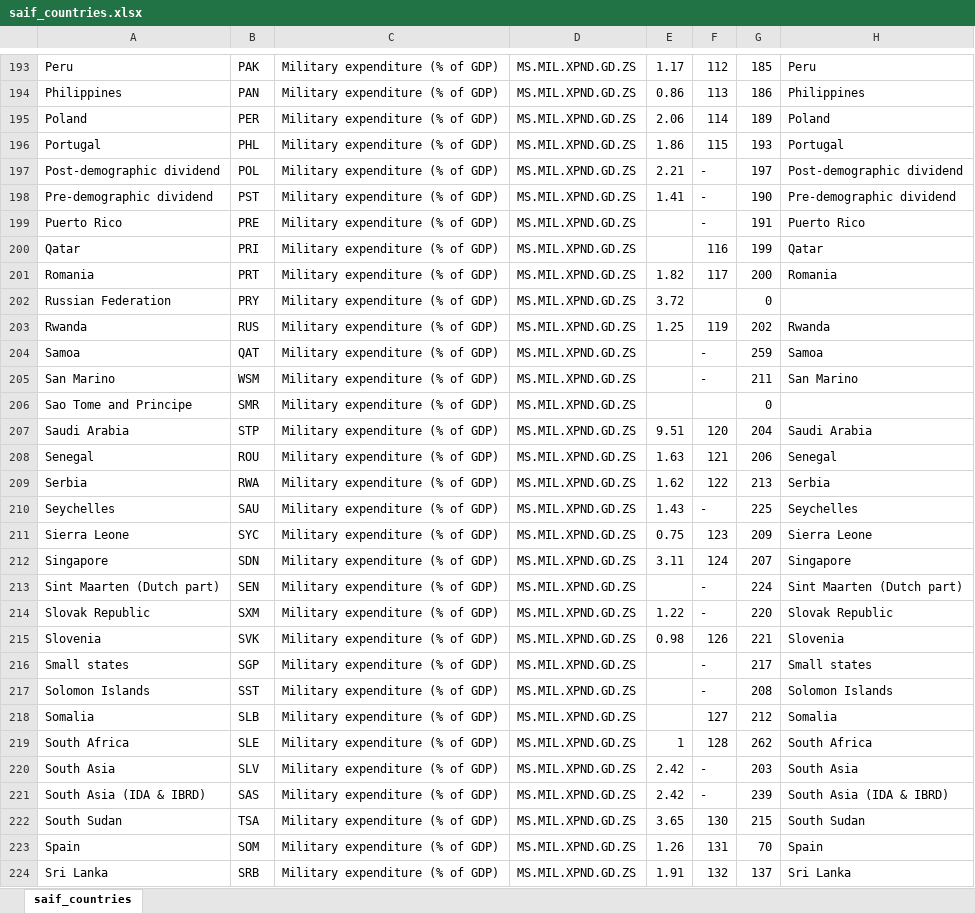
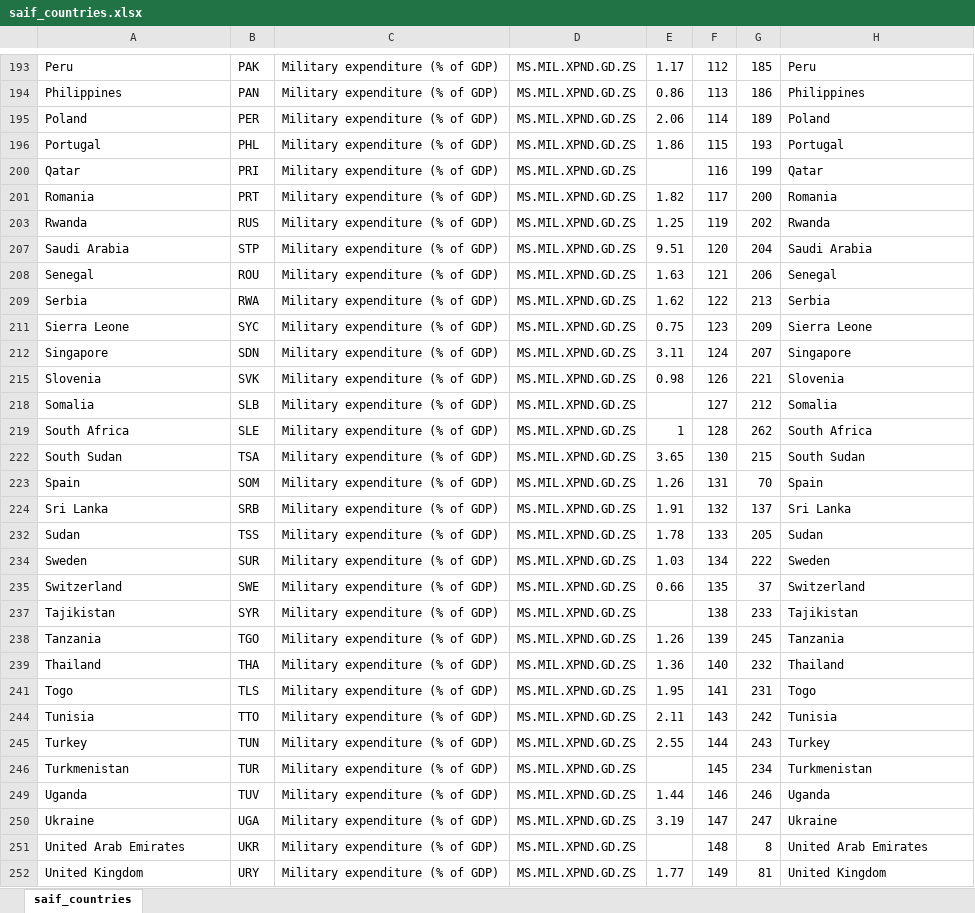
Before and after one commit to Zean77/ETL---WHI-Project, an Excel workbook: saif_countries.xlsx, sheet saif_countries, drawn as a sheet; only a part is shown, gaps mark what is left out; the shorter side is filled out with more unchanged rows; values as stored, in another font and other column widths than the file's, no borders; the diff covers the shown part only; the diff names each change by its address in the sheet, - before the commit and + after, or states it on an @@ line.

```diff
--- a/saif_countries.xlsx (sheet saif_countries)
+++ b/saif_countries.xlsx (sheet saif_countries)
@@ row 197 hidden: Post-demographic dividend | POL | Military expenditure (% of GDP) | MS.MIL.XPND.GD.ZS | 2.21 | - | 197 | Post-demographic dividend @@
@@ row 198 hidden: Pre-demographic dividend | PST | Military expenditure (% of GDP) | MS.MIL.XPND.GD.ZS | 1.41 | - | 190 | Pre-demographic dividend @@
@@ row 199 hidden: Puerto Rico | PRE | Military expenditure (% of GDP) | MS.MIL.XPND.GD.ZS |  | - | 191 | Puerto Rico @@
@@ row 202 hidden: Russian Federation | PRY | Military expenditure (% of GDP) | MS.MIL.XPND.GD.ZS | 3.72 |  | 0 @@
@@ row 204 hidden: Samoa | QAT | Military expenditure (% of GDP) | MS.MIL.XPND.GD.ZS |  | - | 259 | Samoa @@
@@ row 205 hidden: San Marino | WSM | Military expenditure (% of GDP) | MS.MIL.XPND.GD.ZS |  | - | 211 | San Marino @@
@@ row 206 hidden: Sao Tome and Principe | SMR | Military expenditure (% of GDP) | MS.MIL.XPND.GD.ZS |  |  | 0 @@
@@ row 210 hidden: Seychelles | SAU | Military expenditure (% of GDP) | MS.MIL.XPND.GD.ZS | 1.43 | - | 225 | Seychelles @@
@@ row 213 hidden: Sint Maarten (Dutch part) | SEN | Military expenditure (% of GDP) | MS.MIL.XPND.GD.ZS |  | - | 224 | Sint Maarten (Dutch part) @@
@@ row 214 hidden: Slovak Republic | SXM | Military expenditure (% of GDP) | MS.MIL.XPND.GD.ZS | 1.22 | - | 220 | Slovak Republic @@
@@ row 216 hidden: Small states | SGP | Military expenditure (% of GDP) | MS.MIL.XPND.GD.ZS |  | - | 217 | Small states @@
@@ row 217 hidden: Solomon Islands | SST | Military expenditure (% of GDP) | MS.MIL.XPND.GD.ZS |  | - | 208 | Solomon Islands @@
@@ row 220 hidden: South Asia | SLV | Military expenditure (% of GDP) | MS.MIL.XPND.GD.ZS | 2.42 | - | 203 | South Asia @@
@@ row 221 hidden: South Asia (IDA & IBRD) | SAS | Military expenditure (% of GDP) | MS.MIL.XPND.GD.ZS | 2.42 | - | 239 | South Asia (IDA & IBRD) @@
```
Also changed, not shown: 114 hidden or unhidden rows elsewhere in this sheet.
